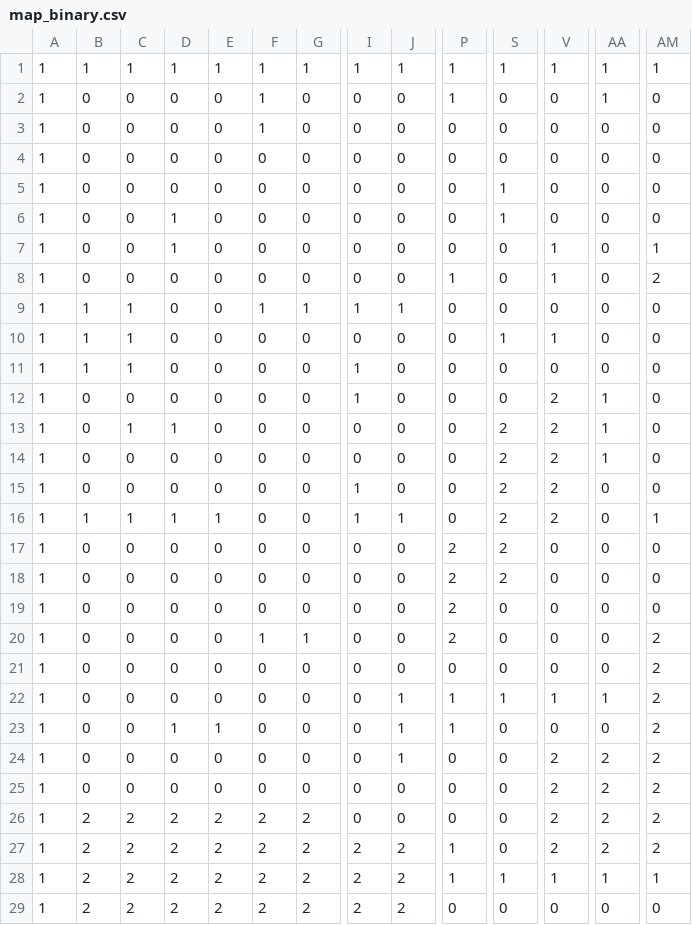
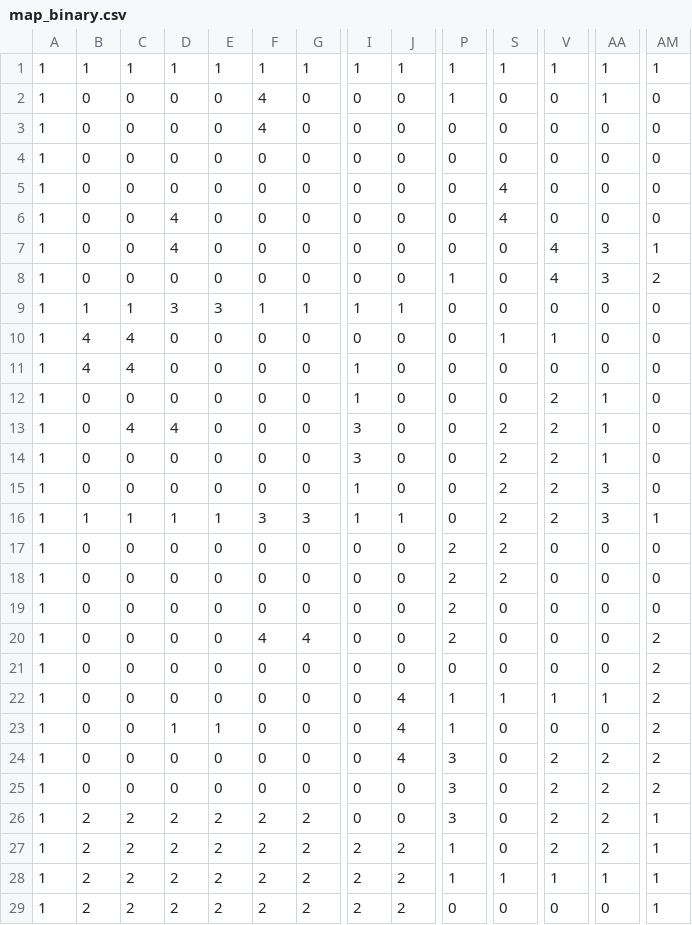
Before and after one commit to pbc3/raylib_ai, a CSV file: assets/map_binary.csv, drawn as a sheet; only a part is shown, gaps mark what is left out; the diff covers the shown part only; the diff names each change by its address in the sheet, - before the commit and + after, or states it on an @@ line.

```diff
--- a/assets/map_binary.csv
+++ b/assets/map_binary.csv
-F2:F3: 1
+F2:F3: 4
-S5:S6: 1
+S5:S6: 4
-D6:D7: 1
+D6:D7: 4
-V7:V8: 1
+V7:V8: 4
-AA7:AA8: 0
+AA7:AA8: 3
-D9: 0
+D9: 3
-E9: 0
+E9: 3
-B10:B11: 1
+B10:B11: 4
-C10:C11: 1
+C10:C11: 4
-C13: 1
+C13: 4
-D13: 1
+D13: 4
-I13:I14: 0
+I13:I14: 3
-AA15:AA16: 0
+AA15:AA16: 3
-F16: 0
+F16: 3
-G16: 0
+G16: 3
-F20: 1
+F20: 4
-G20: 1
+G20: 4
-J22:J24: 1
+J22:J24: 4
-P24:P26: 0
+P24:P26: 3
-AM26:AM27: 2
+AM26:AM27: 1
-AM29: 0
+AM29: 1
```
Also changed, not shown: 9 edited cells elsewhere in this file, 9 other files.
